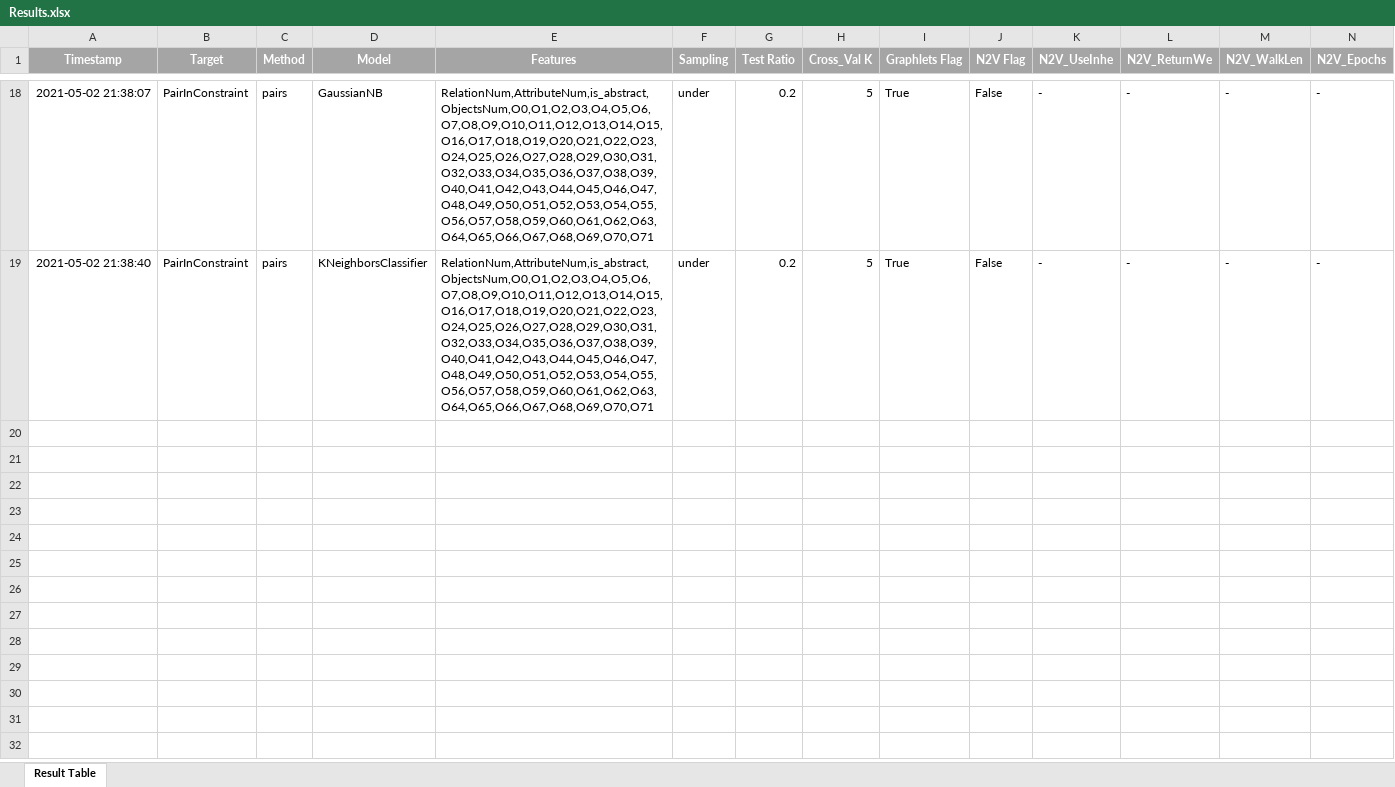
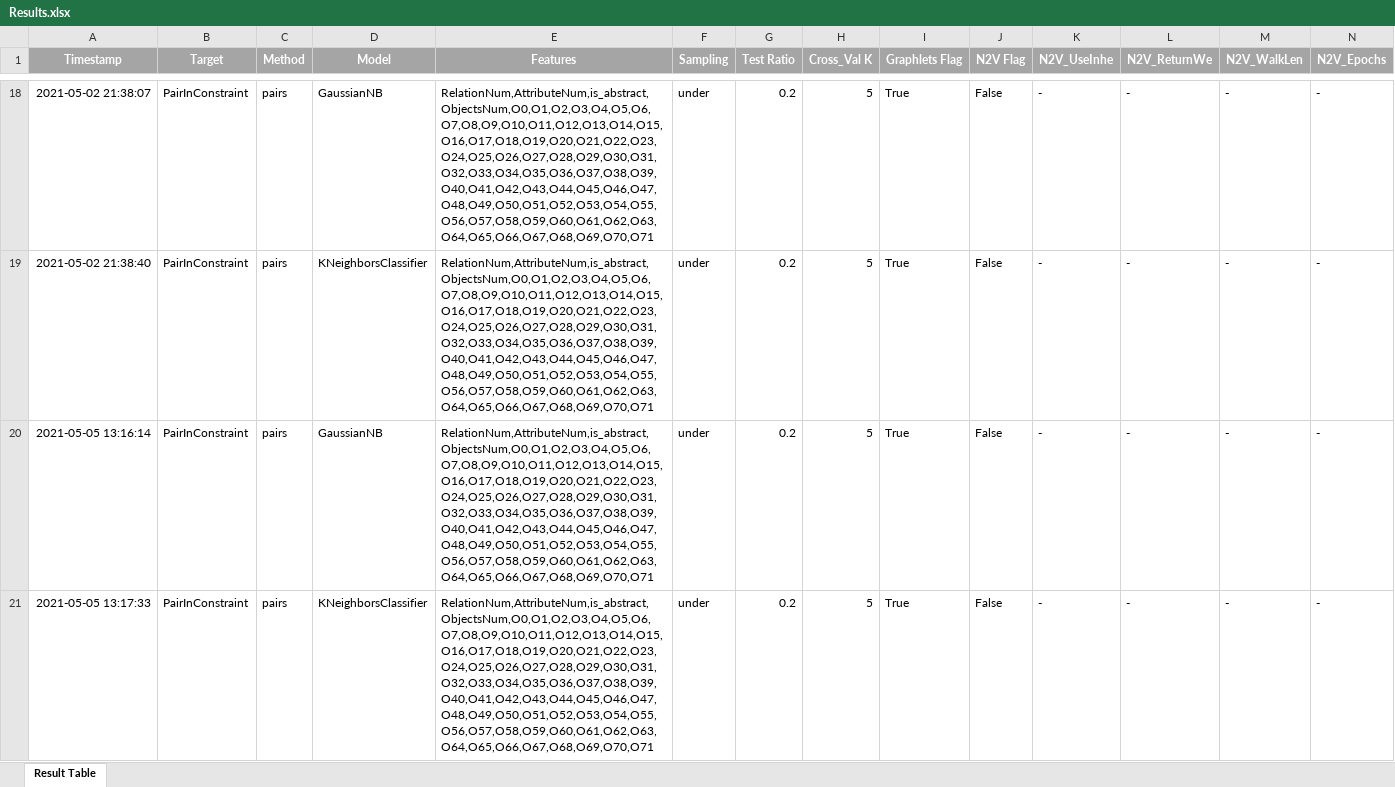
Before and after one commit to amitthewolf/OCLRecommendation, an Excel workbook: Outputs/Results.xlsx, sheet Result Table, drawn as a sheet; only a part is shown, gaps mark what is left out; values as stored, in another font and other column widths than the file's, no borders; rows hold the shown columns only; the diff names each change by its address in the sheet, - before the commit and + after, or states it on an @@ line.

Commit message:
new pairs class

```diff
--- a/Outputs/Results.xlsx (sheet Result Table)
+++ b/Outputs/Results.xlsx (sheet Result Table)
+row 20: 2021-05-05 13:16:14 | PairInConstraint | pairs | GaussianNB | RelationNum,AttributeNum,is_abstract,ObjectsNum,O0,O1,O2,O3,O4,O5,O6,O7,O8,O9,O10,O11,O12,O13,O14,O15,O16,O17,O18,O19,O20,O21,O22,O23,O24,O25,O26,O27,O28,O29,O30,O31,O32,O33,O34,O35,O36,O37,O38,O39,O40,O41,O42,O43,O44,O45,O46,O47,O48,O49,O50,O51,O52,O53,O54,O55,O56,O57,O58,O59,O60,O61,O62,O63,O64,O65,O66,O67,O68,O69,O70,O71 | under | 0.2 | 5 | True | False | - | - | - | -
+row 21: 2021-05-05 13:17:33 | PairInConstraint | pairs | KNeighborsClassifier | RelationNum,AttributeNum,is_abstract,ObjectsNum,O0,O1,O2,O3,O4,O5,O6,O7,O8,O9,O10,O11,O12,O13,O14,O15,O16,O17,O18,O19,O20,O21,O22,O23,O24,O25,O26,O27,O28,O29,O30,O31,O32,O33,O34,O35,O36,O37,O38,O39,O40,O41,O42,O43,O44,O45,O46,O47,O48,O49,O50,O51,O52,O53,O54,O55,O56,O57,O58,O59,O60,O61,O62,O63,O64,O65,O66,O67,O68,O69,O70,O71 | under | 0.2 | 5 | True | False | - | - | - | -
```
Also changed, not shown: 3 other files.
